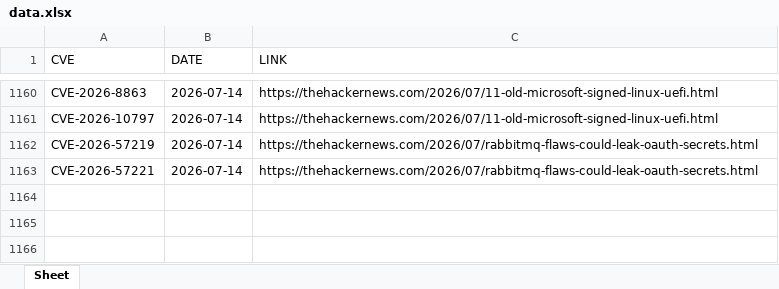
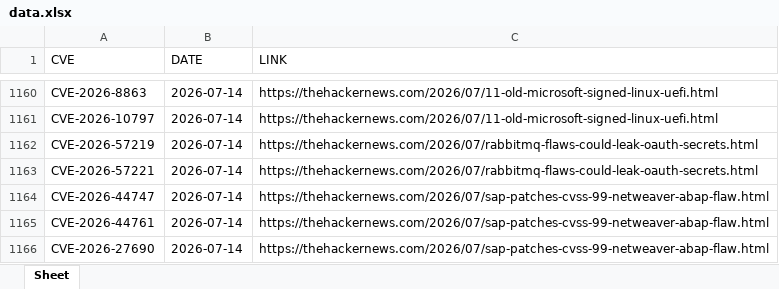
Before and after one commit to thanujbtech-lgtm/hackernews_cve, an Excel workbook: data.xlsx, sheet Sheet, drawn as a sheet; only a part is shown, gaps mark what is left out; values as stored, in another font and other column widths than the file's, no borders; the diff names each change by its address in the sheet, - before the commit and + after, or states it on an @@ line.

```diff
--- a/data.xlsx (sheet Sheet)
+++ b/data.xlsx (sheet Sheet)
+row 1164: CVE-2026-44747 | 2026-07-14 | https://thehackernews.com/2026/07/sap-patches-cvss-99-netweaver-abap-flaw.html
+row 1165: CVE-2026-44761 | 2026-07-14 | https://thehackernews.com/2026/07/sap-patches-cvss-99-netweaver-abap-flaw.html
+row 1166: CVE-2026-27690 | 2026-07-14 | https://thehackernews.com/2026/07/sap-patches-cvss-99-netweaver-abap-flaw.html
```
